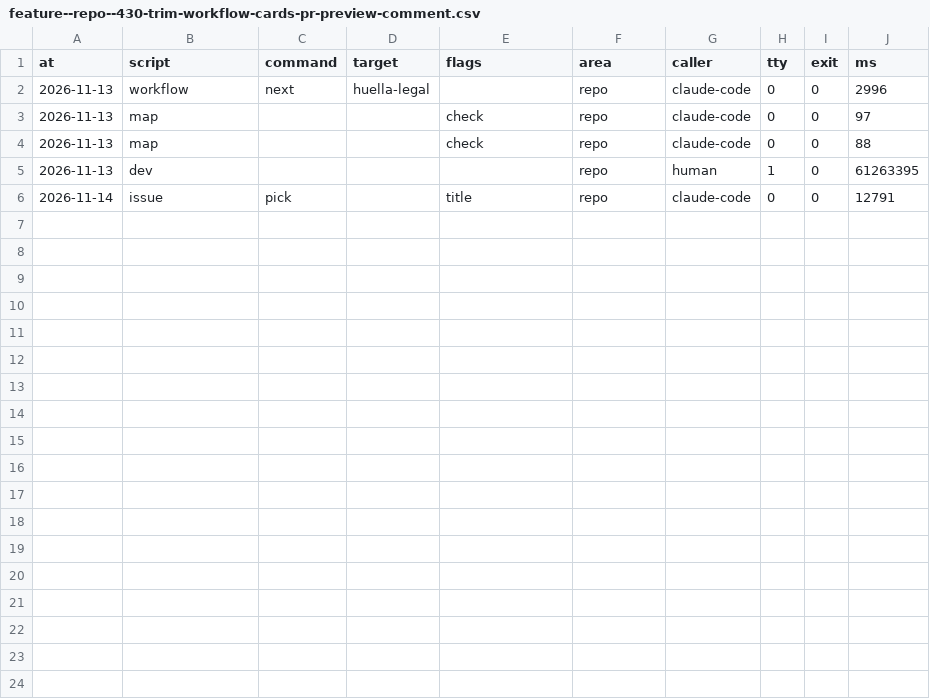
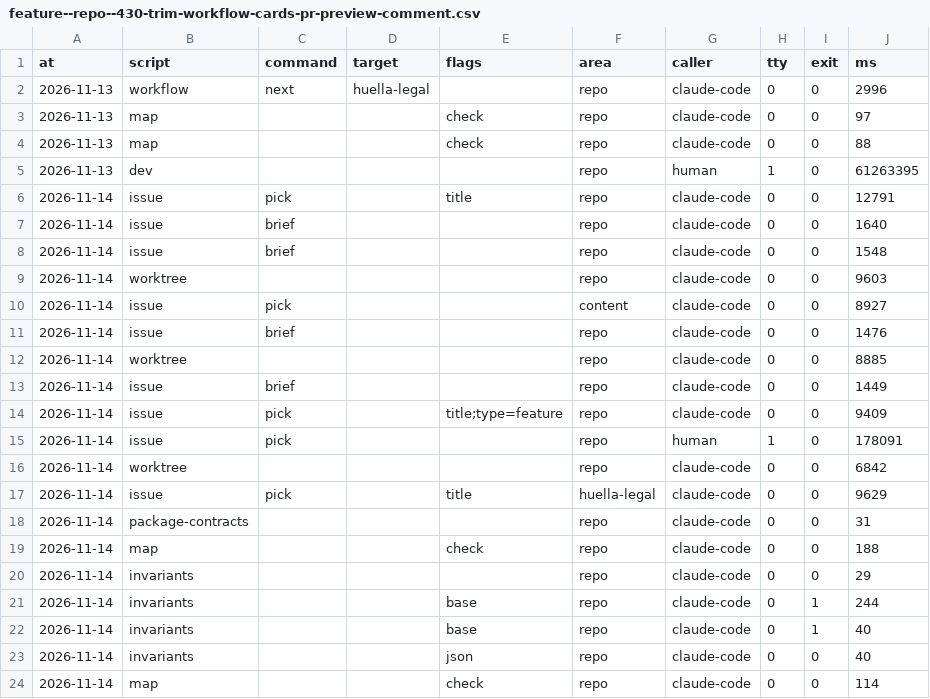
Before and after one commit to xfontr/monorepo, a CSV file: data/telemetry/scripts/feature--repo--430-trim-workflow-cards-pr-preview-comment.csv, drawn as a sheet; the diff names each change by its address in the sheet, - before the commit and + after, or states it on an @@ line.

```diff
--- a/data/telemetry/scripts/feature--repo--430-trim-workflow-cards-pr-preview-comment.csv
+++ b/data/telemetry/scripts/feature--repo--430-trim-workflow-cards-pr-preview-comment.csv
+row 7: 2026-11-14 | issue | brief |  |  | repo | claude-code | 0 | 0 | 1640
+row 8: 2026-11-14 | issue | brief |  |  | repo | claude-code | 0 | 0 | 1548
+row 9: 2026-11-14 | worktree |  |  |  | repo | claude-code | 0 | 0 | 9603
+row 10: 2026-11-14 | issue | pick |  |  | content | claude-code | 0 | 0 | 8927
+row 11: 2026-11-14 | issue | brief |  |  | repo | claude-code | 0 | 0 | 1476
+row 12: 2026-11-14 | worktree |  |  |  | repo | claude-code | 0 | 0 | 8885
+row 13: 2026-11-14 | issue | brief |  |  | repo | claude-code | 0 | 0 | 1449
+row 14: 2026-11-14 | issue | pick |  | title;type=feature | repo | claude-code | 0 | 0 | 9409
+row 15: 2026-11-14 | issue | pick |  |  | repo | human | 1 | 0 | 178091
+row 16: 2026-11-14 | worktree |  |  |  | repo | claude-code | 0 | 0 | 6842
+row 17: 2026-11-14 | issue | pick |  | title | huella-legal | claude-code | 0 | 0 | 9629
+row 18: 2026-11-14 | package-contracts |  |  |  | repo | claude-code | 0 | 0 | 31
+row 19: 2026-11-14 | map |  |  | check | repo | claude-code | 0 | 0 | 188
+row 20: 2026-11-14 | invariants |  |  |  | repo | claude-code | 0 | 0 | 29
+row 21: 2026-11-14 | invariants |  |  | base | repo | claude-code | 0 | 1 | 244
+row 22: 2026-11-14 | invariants |  |  | base | repo | claude-code | 0 | 1 | 40
+row 23: 2026-11-14 | invariants |  |  | json | repo | claude-code | 0 | 0 | 40
+row 24: 2026-11-14 | map |  |  | check | repo | claude-code | 0 | 0 | 114
```
Also changed, not shown: 7 other files.
